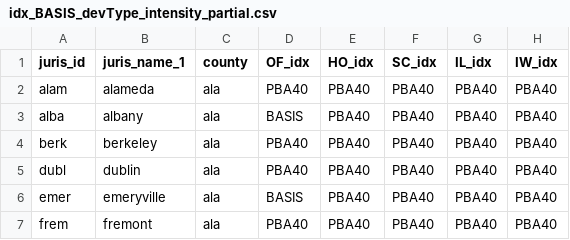
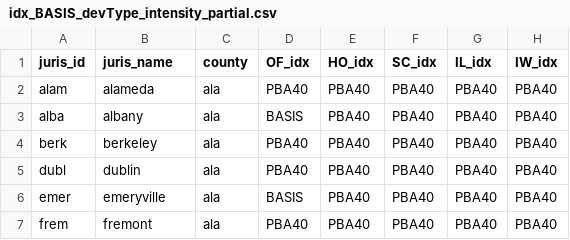
Before and after one commit to BayAreaMetro/petrale, a CSV file: policies/plu/base_zoning/hybrid_index/idx_BASIS_devType_intensity_partial.csv, drawn as a sheet; only a part is shown; the diff names each change by its address in the sheet, - before the commit and + after, or states it on an @@ line.

Commit message:
Edit field name to make it more readable

```diff
--- a/policies/plu/base_zoning/hybrid_index/idx_BASIS_devType_intensity_partial.csv
+++ b/policies/plu/base_zoning/hybrid_index/idx_BASIS_devType_intensity_partial.csv
-B1: juris_name_1
+B1: juris_name
```
Also changed, not shown: policies/plu/base_zoning/hybrid_index/idx_BASIS_intensity_all.csv, policies/plu/base_zoning/hybrid_index/idx_BASIS_intensity_partial.csv.
